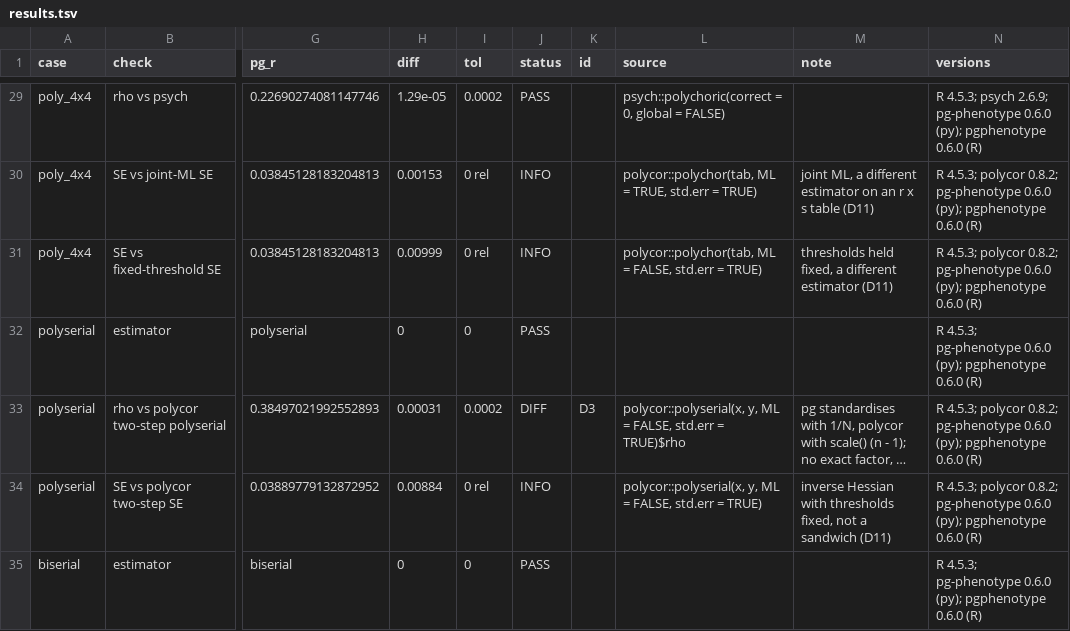
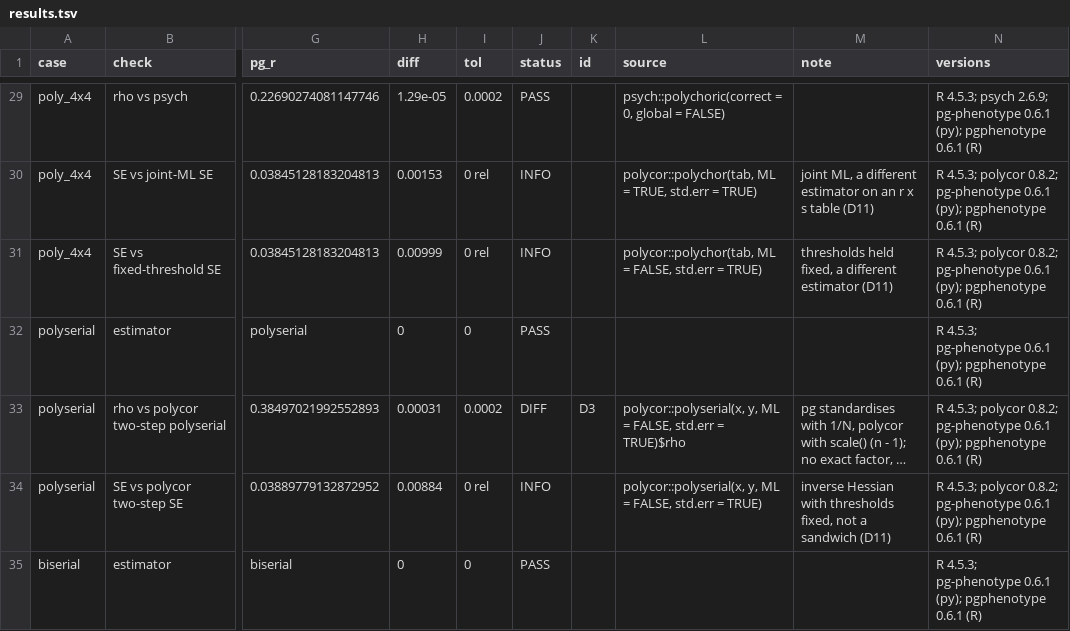
Before and after one commit to rwaples/pg-phenotype-validate, a TSV file: results/results.tsv, drawn as a sheet; only a part is shown, gaps mark what is left out; long unchanged cells end in …; the diff covers the shown part only; the diff names each change by its address in the sheet, - before the commit and + after, or states it on an @@ line.

Commit message:
Pin pg-phenotype 0.6.1 and record its harness run
Both bindings move to the v0.6.1 release pair (R tarball sha256 checked
against the download and GitHub's asset digest), on pedigree-graph-core
v0.14.0. Every row keeps its status: DIFF 6, GAP 3, INFO 11, PASS 64.

```diff
--- a/results/results.tsv
+++ b/results/results.tsv
-N29 (versions): …2.6.9; pg-phenotype 0.6.0 (py); pgphenotype 0.6.0 (R)
+N29 (versions): …2.6.9; pg-phenotype 0.6.1 (py); pgphenotype 0.6.1 (R)
-N30:N31 (versions): …0.8.2; pg-phenotype 0.6.0 (py); pgphenotype 0.6.0 (R)
+N30:N31 (versions): …0.8.2; pg-phenotype 0.6.1 (py); pgphenotype 0.6.1 (R)
-N32 (versions): …4.5.3; pg-phenotype 0.6.0 (py); pgphenotype 0.6.0 (R)
+N32 (versions): …4.5.3; pg-phenotype 0.6.1 (py); pgphenotype 0.6.1 (R)
-N33:N34 (versions): …0.8.2; pg-phenotype 0.6.0 (py); pgphenotype 0.6.0 (R)
+N33:N34 (versions): …0.8.2; pg-phenotype 0.6.1 (py); pgphenotype 0.6.1 (R)
-N35 (versions): …4.5.3; pg-phenotype 0.6.0 (py); pgphenotype 0.6.0 (R)
+N35 (versions): …4.5.3; pg-phenotype 0.6.1 (py); pgphenotype 0.6.1 (R)
```
Also changed, not shown: 74 edited cells elsewhere in this file, 5 other files.
